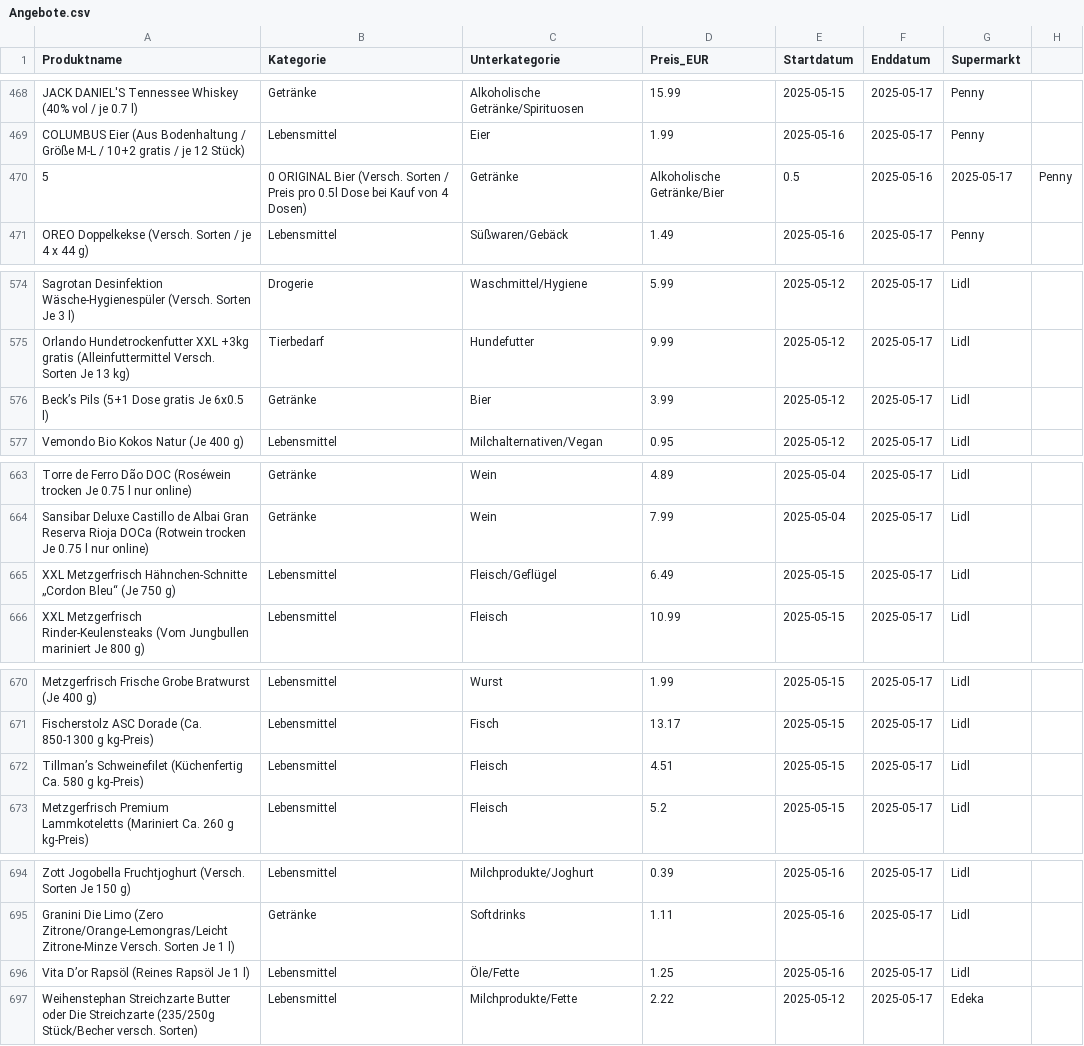
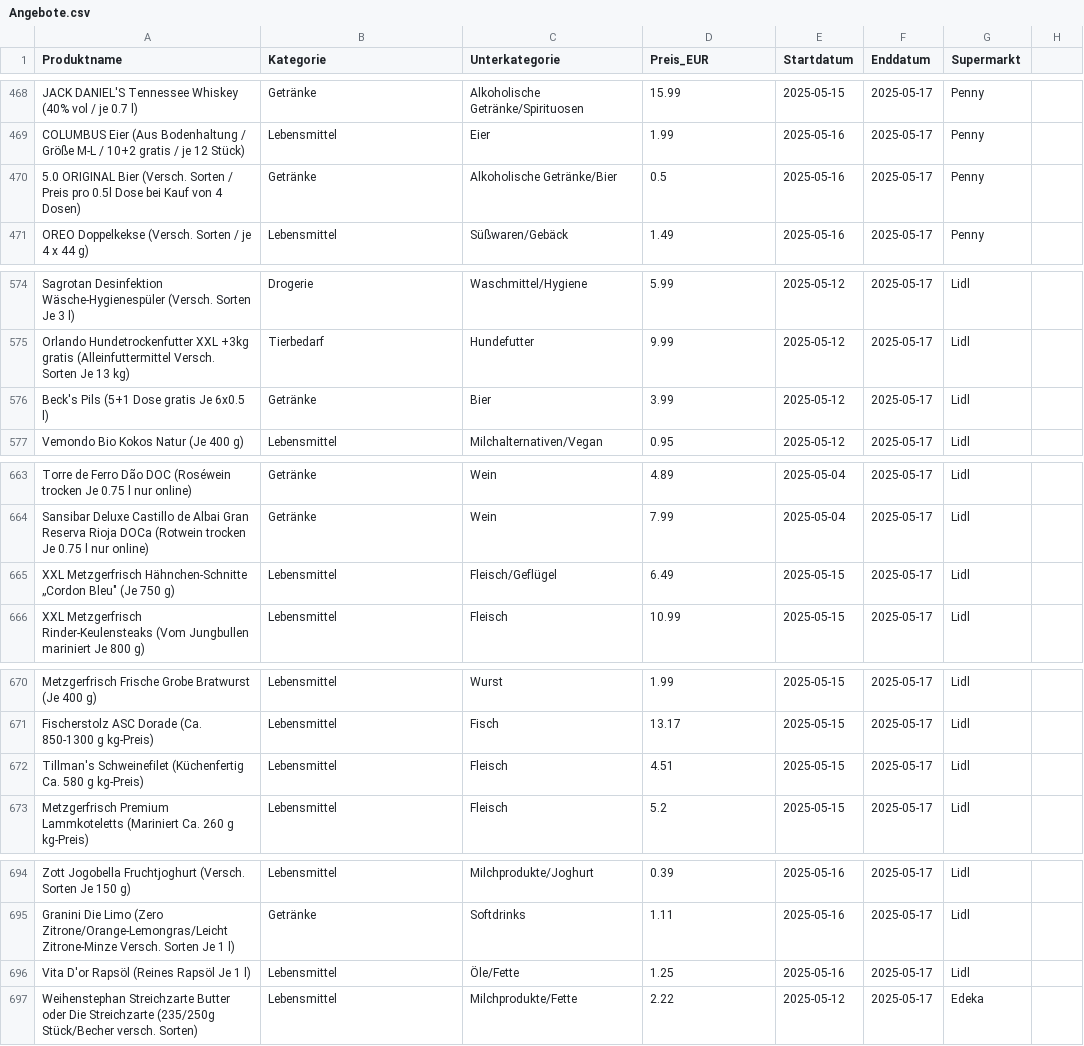
Before and after one commit to guschi18/sparfuchs-app, a CSV file: data/Angebote.csv, drawn as a sheet; only a part is shown, gaps mark what is left out.

```diff
--- a/data/Angebote.csv
+++ b/data/Angebote.csv
@@ -469,3 +469,3 @@ JACK DANIEL'S Tennessee Whiskey (40% vol / je 0.7 l),Getränke,Alkoholische Getr
 COLUMBUS Eier (Aus Bodenhaltung / Größe M-L / 10+2 gratis / je 12 Stück),Lebensmittel,Eier,1.99,2025-05-16,2025-05-17,Penny
-5,0 ORIGINAL Bier (Versch. Sorten / Preis pro 0.5l Dose bei Kauf von 4 Dosen),Getränke,Alkoholische Getränke/Bier,0.5,2025-05-16,2025-05-17,Penny
+5.0 ORIGINAL Bier (Versch. Sorten / Preis pro 0.5l Dose bei Kauf von 4 Dosen),Getränke,Alkoholische Getränke/Bier,0.5,2025-05-16,2025-05-17,Penny
 OREO Doppelkekse (Versch. Sorten / je 4 x 44 g),Lebensmittel,Süßwaren/Gebäck,1.49,2025-05-16,2025-05-17,Penny
@@ -575,3 +575,3 @@ Sagrotan Desinfektion Wäsche-Hygienespüler (Versch. Sorten Je 3 l),Drogerie,Wa
 Orlando Hundetrockenfutter XXL +3kg gratis (Alleinfuttermittel Versch. Sorten Je 13 kg),Tierbedarf,Hundefutter,9.99,2025-05-12,2025-05-17,Lidl
-Beck’s Pils (5+1 Dose gratis Je 6x0.5 l),Getränke,Bier,3.99,2025-05-12,2025-05-17,Lidl
+Beck's Pils (5+1 Dose gratis Je 6x0.5 l),Getränke,Bier,3.99,2025-05-12,2025-05-17,Lidl
 Vemondo Bio Kokos Natur (Je 400 g),Lebensmittel,Milchalternativen/Vegan,0.95,2025-05-12,2025-05-17,Lidl
@@ -664,3 +664,3 @@ Torre de Ferro Dão DOC (Roséwein trocken Je 0.75 l nur online),Getränke,Wein,
 Sansibar Deluxe Castillo de Albai Gran Reserva Rioja DOCa (Rotwein trocken Je 0.75 l nur online),Getränke,Wein,7.99,2025-05-04,2025-05-17,Lidl
-XXL Metzgerfrisch Hähnchen-Schnitte „Cordon Bleu“ (Je 750 g),Lebensmittel,Fleisch/Geflügel,6.49,2025-05-15,2025-05-17,Lidl
+XXL Metzgerfrisch Hähnchen-Schnitte „Cordon Bleu" (Je 750 g),Lebensmittel,Fleisch/Geflügel,6.49,2025-05-15,2025-05-17,Lidl
 XXL Metzgerfrisch Rinder-Keulensteaks (Vom Jungbullen mariniert Je 800 g),Lebensmittel,Fleisch,10.99,2025-05-15,2025-05-17,Lidl
@@ -671,3 +671,3 @@ Metzgerfrisch Frische Grobe Bratwurst (Je 400 g),Lebensmittel,Wurst,1.99,2025-05
 Fischerstolz ASC Dorade (Ca. 850-1300 g kg-Preis),Lebensmittel,Fisch,13.17,2025-05-15,2025-05-17,Lidl
-Tillman’s Schweinefilet (Küchenfertig Ca. 580 g kg-Preis),Lebensmittel,Fleisch,4.51,2025-05-15,2025-05-17,Lidl
+Tillman's Schweinefilet (Küchenfertig Ca. 580 g kg-Preis),Lebensmittel,Fleisch,4.51,2025-05-15,2025-05-17,Lidl
 Metzgerfrisch Premium Lammkoteletts (Mariniert Ca. 260 g kg-Preis),Lebensmittel,Fleisch,5.2,2025-05-15,2025-05-17,Lidl
@@ -695,3 +695,3 @@ Zott Jogobella Fruchtjoghurt (Versch. Sorten Je 150 g),Lebensmittel,Milchprodukt
 Granini Die Limo (Zero Zitrone/Orange-Lemongras/Leicht Zitrone-Minze Versch. Sorten Je 1 l),Getränke,Softdrinks,1.11,2025-05-16,2025-05-17,Lidl
-Vita D’or Rapsöl (Reines Rapsöl Je 1 l),Lebensmittel,Öle/Fette,1.25,2025-05-16,2025-05-17,Lidl
+Vita D'or Rapsöl (Reines Rapsöl Je 1 l),Lebensmittel,Öle/Fette,1.25,2025-05-16,2025-05-17,Lidl
 Weihenstephan Streichzarte Butter oder Die Streichzarte (235/250g Stück/Becher versch. Sorten),Lebensmittel,Milchprodukte/Fette,2.22,2025-05-12,2025-05-17,Edeka
```
Also changed, not shown: 7 other files.
